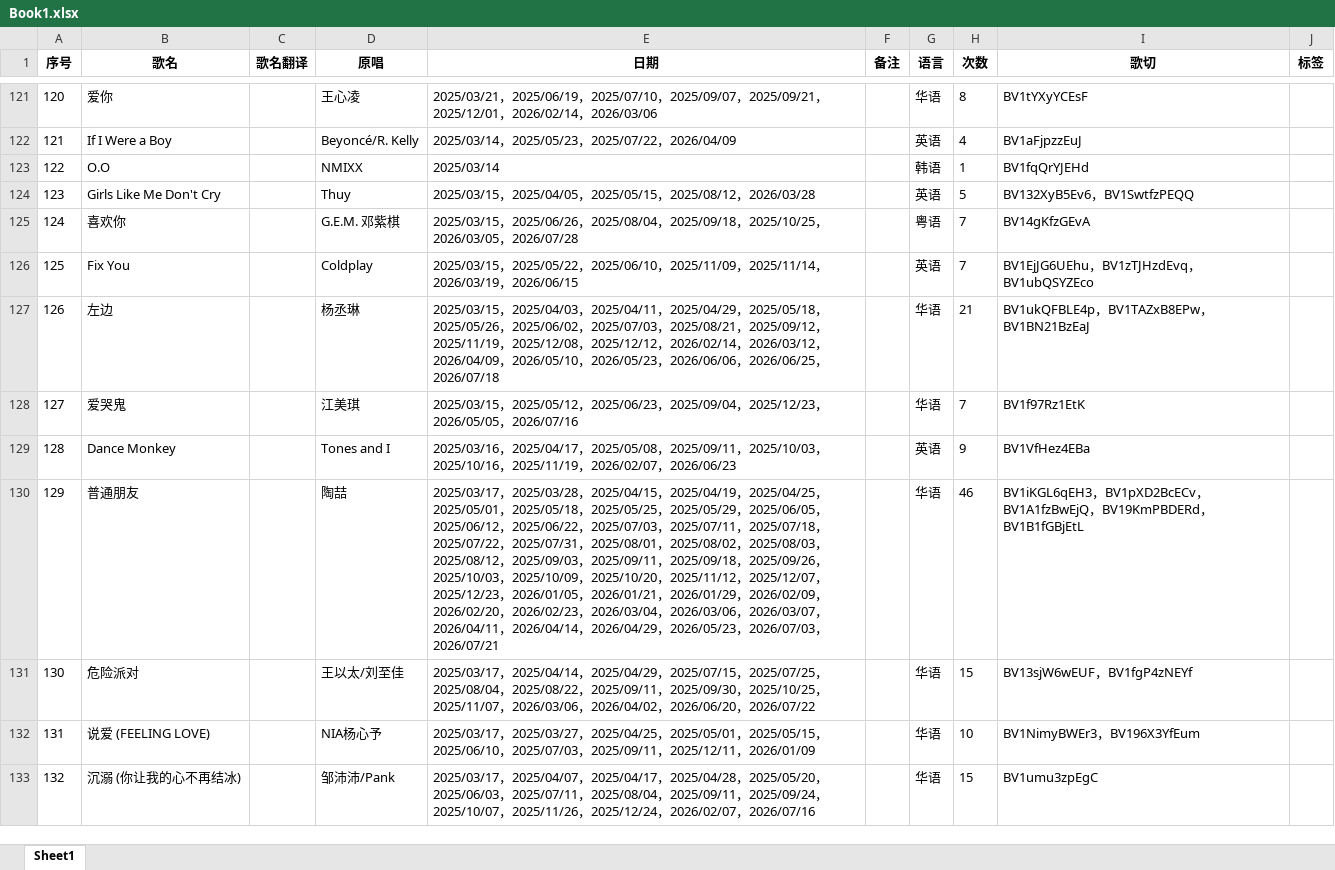
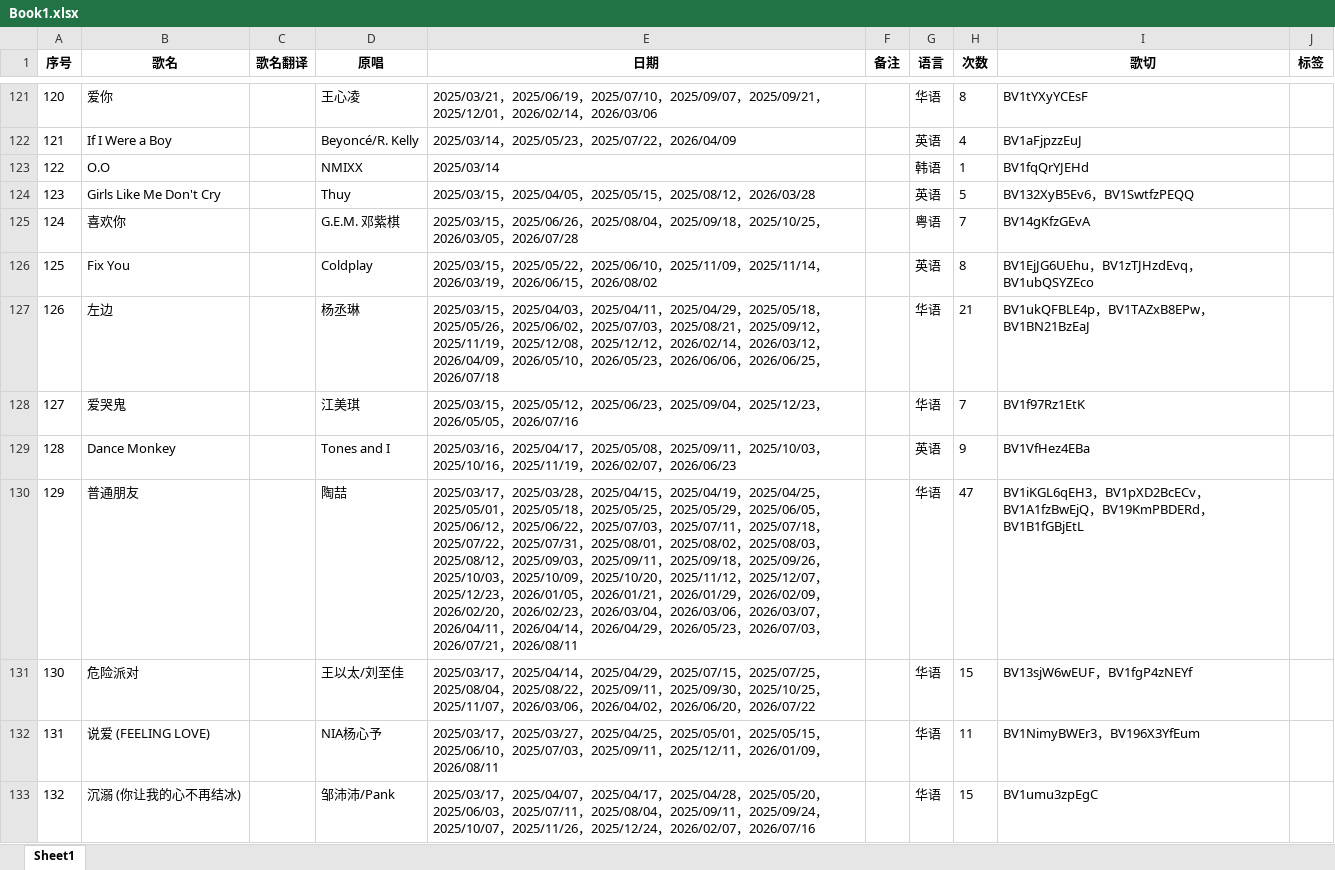
Before and after one commit to Pecco-314/mit3uri-song-list, an Excel workbook: scripts/Book1.xlsx, sheet Sheet1, drawn as a sheet; only a part is shown, gaps mark what is left out; values as stored, in another font and other column widths than the file's, no borders; the diff covers the shown part only; the diff names each change by its address in the sheet, - before the commit and + after, or states it on an @@ line.

Commit message:
chore: Update song list to Aug.16, 2026

```diff
--- a/scripts/Book1.xlsx (sheet Sheet1)
+++ b/scripts/Book1.xlsx (sheet Sheet1)
-E126 (日期): …，2026/06/15
+E126 (日期): …，2026/06/15，2026/08/02
-H126 (次数): 7
+H126 (次数): 8
-E130 (日期): …，2026/07/21
+E130 (日期): …，2026/07/21，2026/08/11
-H130 (次数): 46
+H130 (次数): 47
-E132 (日期): …，2026/01/09
+E132 (日期): …，2026/01/09，2026/08/11
-H132 (次数): 10
+H132 (次数): 11
```
Also changed, not shown: 6 added rows and 405 edited cells elsewhere in this sheet, 1 other file.
